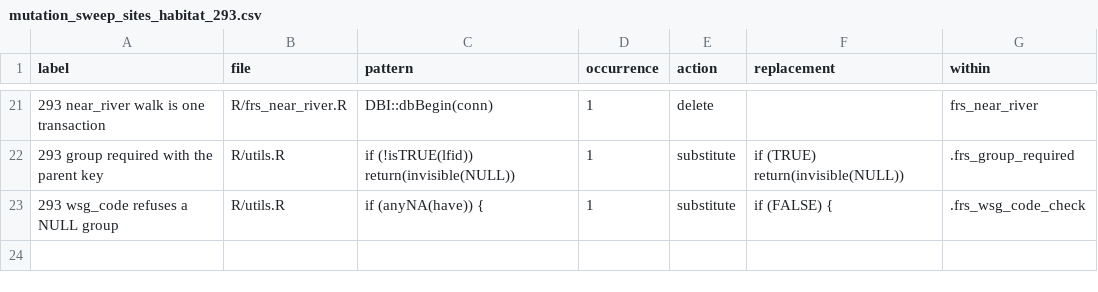
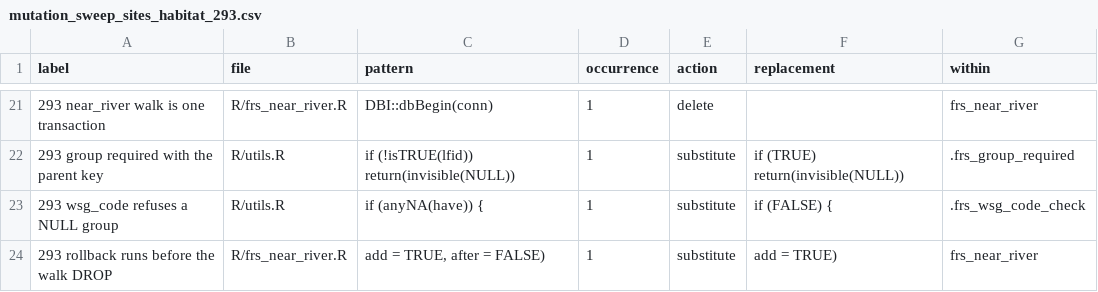
Before and after one commit to NewGraphEnvironment/fresh, a CSV file: dev/mutation_sweep_sites_habitat_293.csv, drawn as a sheet; only a part is shown, gaps mark what is left out.

```diff
--- a/dev/mutation_sweep_sites_habitat_293.csv
+++ b/dev/mutation_sweep_sites_habitat_293.csv
@@ -23 +23,2 @@
 "293 wsg_code refuses a NULL group","R/utils.R","  if (anyNA(have)) {","1","substitute","  if (FALSE) {",".frs_wsg_code_check"
+"293 rollback runs before the walk DROP","R/frs_near_river.R","            add = TRUE, after = FALSE)","1","substitute","            add = TRUE)","frs_near_river"
```
Also changed, not shown: 4 other files.
